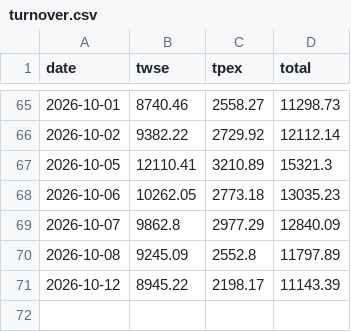
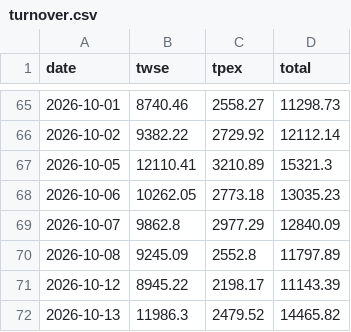
Before and after one commit to kafutw/remote-control, a CSV file: data/turnover.csv, drawn as a sheet; only a part is shown, gaps mark what is left out.

```diff
--- a/data/turnover.csv
+++ b/data/turnover.csv
@@ -71 +71,2 @@ date,twse,tpex,total
 2026-10-12,8945.22,2198.17,11143.39
+2026-10-13,11986.3,2479.52,14465.82
```
Also changed, not shown: 2 other files.
